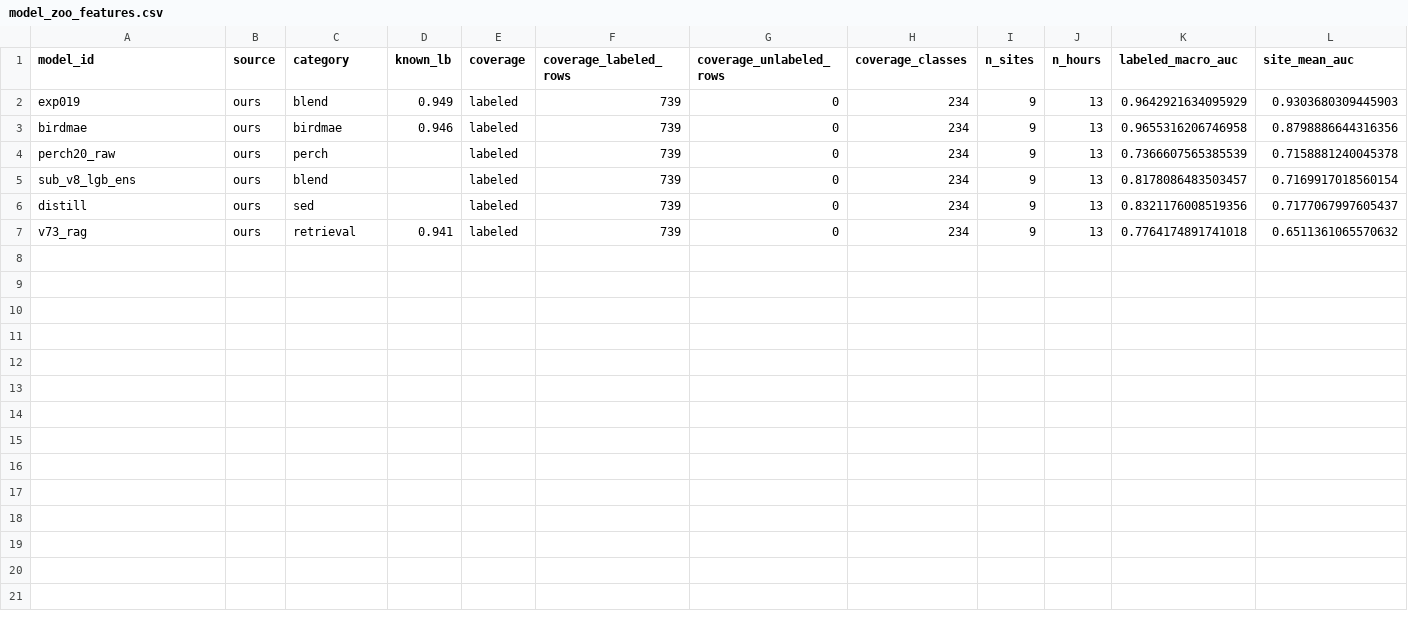
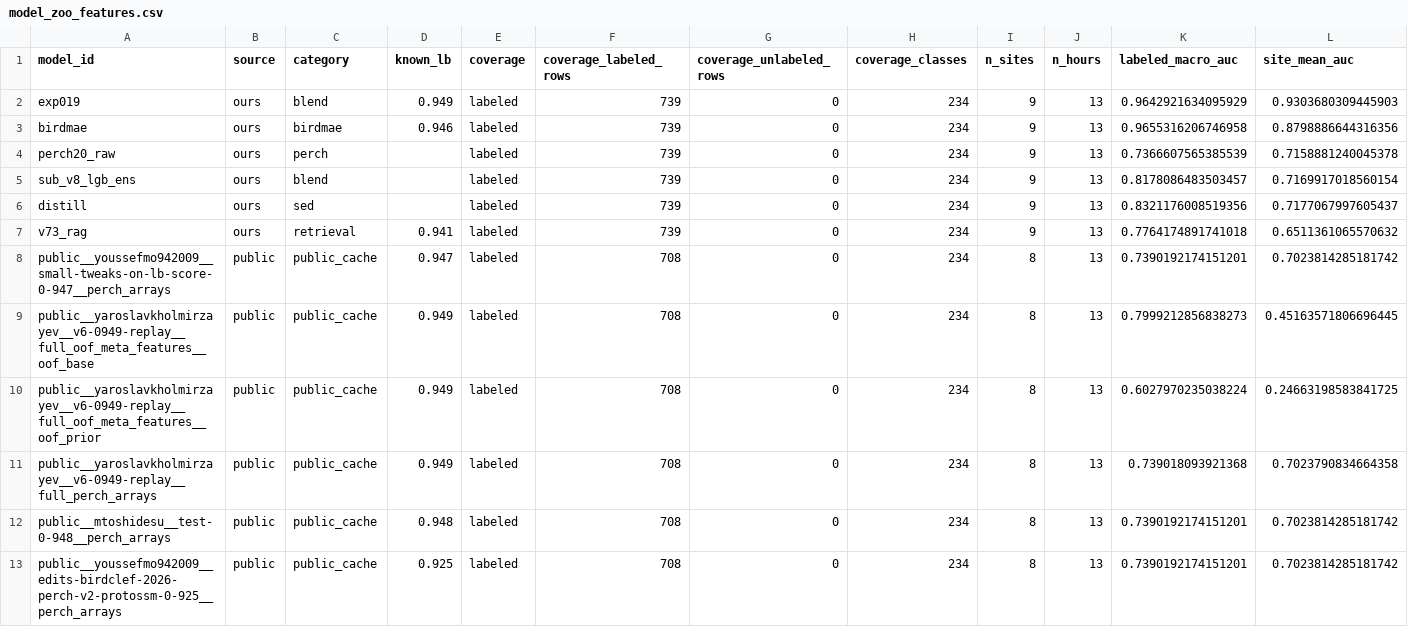
Before and after one commit to diaakh/opencode, a CSV file: birdclef-2026/analysis/model_zoo_transfer/model_zoo_features.csv, drawn as a sheet; only a part is shown; rows hold the shown columns only; the diff names each change by its address in the sheet, - before the commit and + after, or states it on an @@ line.

Commit message:
feat: ingest external public birdclef caches

```diff
--- a/birdclef-2026/analysis/model_zoo_transfer/model_zoo_features.csv
+++ b/birdclef-2026/analysis/model_zoo_transfer/model_zoo_features.csv
+row 8: public__youssefmo942009__small-tweaks-on-lb-score-0-947__perch_arrays | public | public_cache | 0.947 | labeled | 708 | 0 | 234 | 8 | 13 | 0.7390192174151201 | 0.7023814285181742
+row 9: public__yaroslavkholmirzayev__v6-0949-replay__full_oof_meta_features__oof_base | public | public_cache | 0.949 | labeled | 708 | 0 | 234 | 8 | 13 | 0.7999212856838273 | 0.45163571806696445
+row 10: public__yaroslavkholmirzayev__v6-0949-replay__full_oof_meta_features__oof_prior | public | public_cache | 0.949 | labeled | 708 | 0 | 234 | 8 | 13 | 0.6027970235038224 | 0.24663198583841725
+row 11: public__yaroslavkholmirzayev__v6-0949-replay__full_perch_arrays | public | public_cache | 0.949 | labeled | 708 | 0 | 234 | 8 | 13 | 0.739018093921368 | 0.7023790834664358
+row 12: public__mtoshidesu__test-0-948__perch_arrays | public | public_cache | 0.948 | labeled | 708 | 0 | 234 | 8 | 13 | 0.7390192174151201 | 0.7023814285181742
+row 13: public__youssefmo942009__edits-birdclef-2026-perch-v2-protossm-0-925__perch_arrays | public | public_cache | 0.925 | labeled | 708 | 0 | 234 | 8 | 13 | 0.7390192174151201 | 0.7023814285181742
```
Also changed, not shown: birdclef-2026/analysis/model_zoo_transfer/model_zoo_feature_correlations.csv, birdclef-2026/analysis/model_zoo_transfer/model_zoo_leave_one_out.csv, 7 other files.
